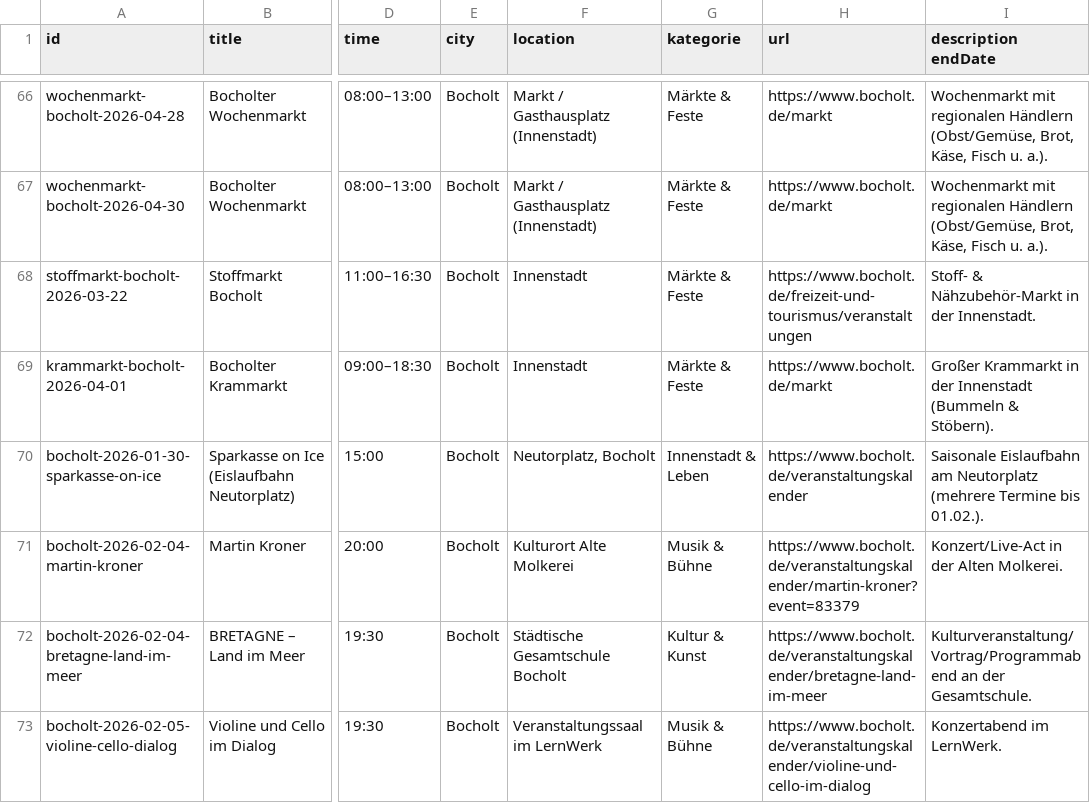
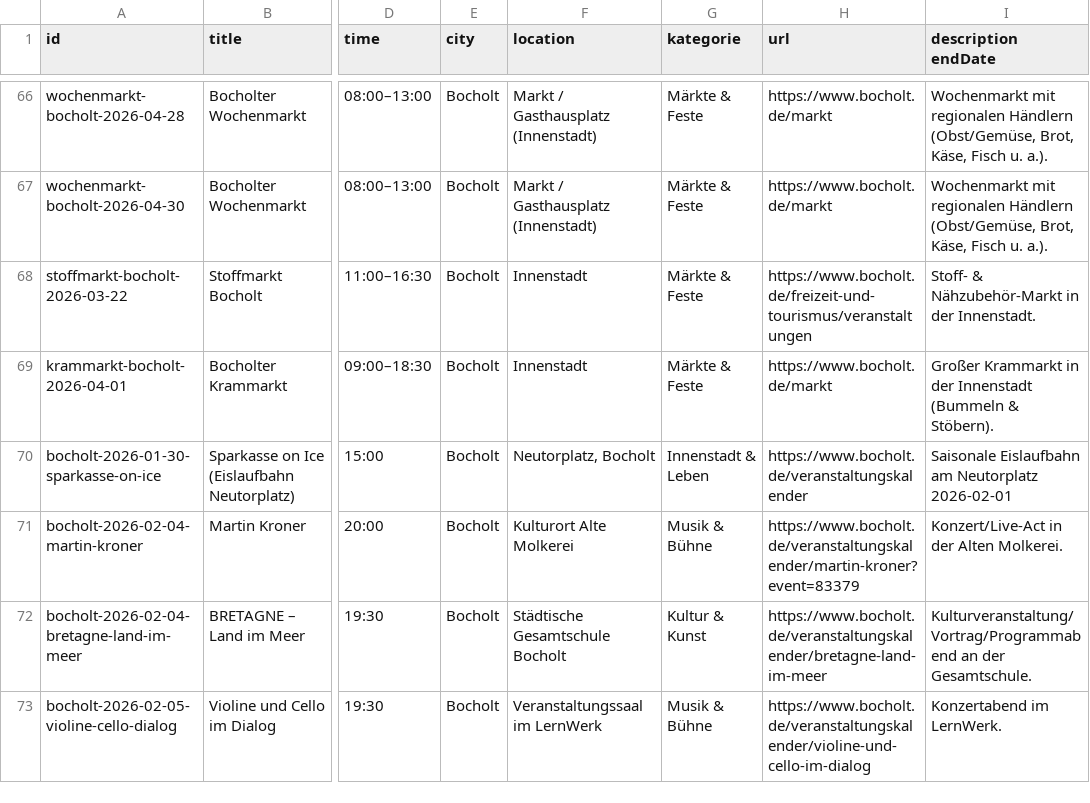
Before and after one commit to Stratos888/Bocholt-Erleben, a TSV file: data/events.tsv, drawn as a sheet; only a part is shown, gaps mark what is left out; the diff names each change by its address in the sheet, - before the commit and + after, or states it on an @@ line.

Commit message:
Update events.tsv

```diff
--- a/data/events.tsv
+++ b/data/events.tsv
-I70 (description endDate): …am Neutorplatz (mehrere Termine bis 01.02.).
+I70 (description endDate): …am Neutorplatz 2026-02-01
```
